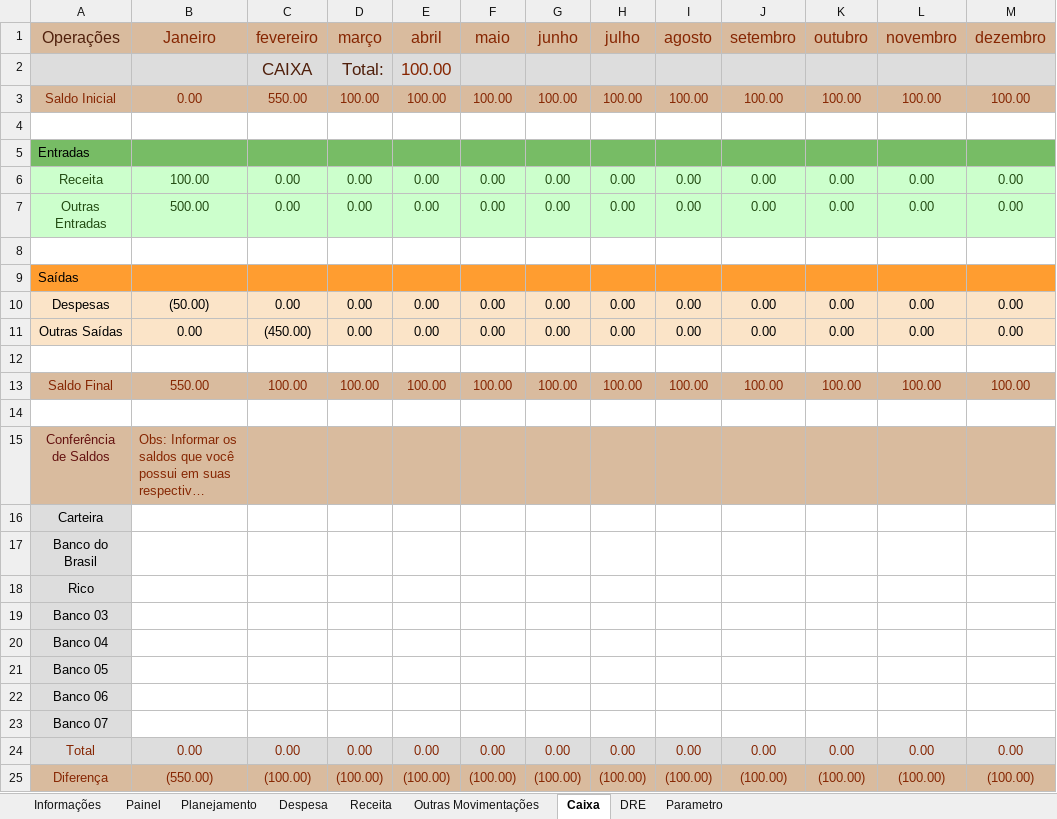
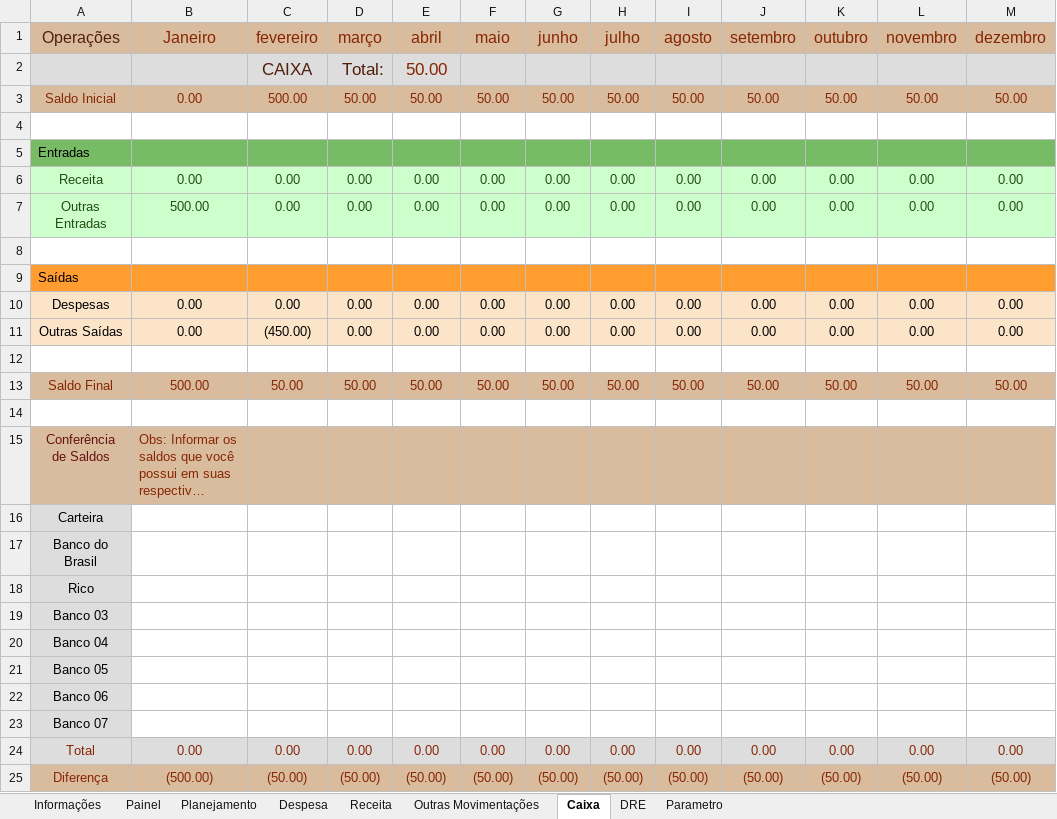
Before and after one commit to Cotrim-Finan/finanplan, an Excel workbook: finanplan-2025.xlsx, sheet Caixa, drawn as a sheet; long unchanged cells end in …; values as stored, in another font and other column widths than the file's, no borders; charts and pictures not drawn; the diff names each change by its address in the sheet, - before the commit and + after, or states it on an @@ line.

```diff
--- a/finanplan-2025.xlsx (sheet Caixa)
+++ b/finanplan-2025.xlsx (sheet Caixa)
-E2:E3 (abril): 100.00
+E2:E3 (abril): 50.00
-C3 (fevereiro): 550.00
+C3 (fevereiro): 500.00
-D3 (março): 100.00
+D3 (março): 50.00
-F3 (maio): 100.00
+F3 (maio): 50.00
-G3 (junho): 100.00
+G3 (junho): 50.00
-H3 (julho): 100.00
+H3 (julho): 50.00
-I3 (agosto): 100.00
+I3 (agosto): 50.00
-J3 (setembro): 100.00
+J3 (setembro): 50.00
-K3 (outubro): 100.00
+K3 (outubro): 50.00
-L3 (novembro): 100.00
+L3 (novembro): 50.00
-M3 (dezembro): 100.00
+M3 (dezembro): 50.00
-B6 (Janeiro): 100.00
+B6 (Janeiro): 0.00
-B10 (Janeiro): (50.00)
+B10 (Janeiro): 0.00
-B13 (Janeiro): 550.00
+B13 (Janeiro): 500.00
-C13 (fevereiro): 100.00
+C13 (fevereiro): 50.00
-D13 (março): 100.00
+D13 (março): 50.00
-E13 (abril): 100.00
+E13 (abril): 50.00
-F13 (maio): 100.00
+F13 (maio): 50.00
-G13 (junho): 100.00
+G13 (junho): 50.00
-H13 (julho): 100.00
+H13 (julho): 50.00
-I13 (agosto): 100.00
+I13 (agosto): 50.00
-J13 (setembro): 100.00
+J13 (setembro): 50.00
-K13 (outubro): 100.00
+K13 (outubro): 50.00
-L13 (novembro): 100.00
+L13 (novembro): 50.00
-M13 (dezembro): 100.00
+M13 (dezembro): 50.00
-B25 (Janeiro): (550.00)
+B25 (Janeiro): (500.00)
-C25 (fevereiro): (100.00)
+C25 (fevereiro): (50.00)
-D25 (março): (100.00)
+D25 (março): (50.00)
-E25 (abril): (100.00)
+E25 (abril): (50.00)
-F25 (maio): (100.00)
+F25 (maio): (50.00)
-G25 (junho): (100.00)
+G25 (junho): (50.00)
-H25 (julho): (100.00)
+H25 (julho): (50.00)
-I25 (agosto): (100.00)
+I25 (agosto): (50.00)
-J25 (setembro): (100.00)
+J25 (setembro): (50.00)
-K25 (outubro): (100.00)
+K25 (outubro): (50.00)
-L25 (novembro): (100.00)
+L25 (novembro): (50.00)
-M25 (dezembro): (100.00)
+M25 (dezembro): (50.00)
```
Also changed, not shown: sheet Parametro, sheet Planejamento, sheet Despesa, sheet Receita, sheet DRE, sheet Painel, formulas that keep their value, charts or pictures, 5 other files.
